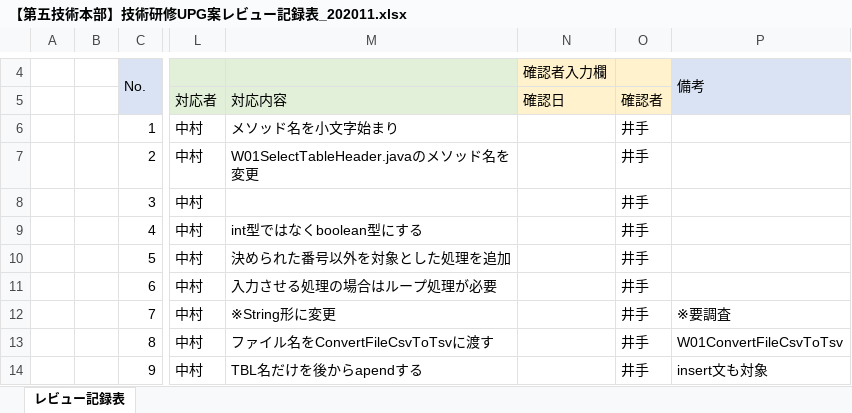
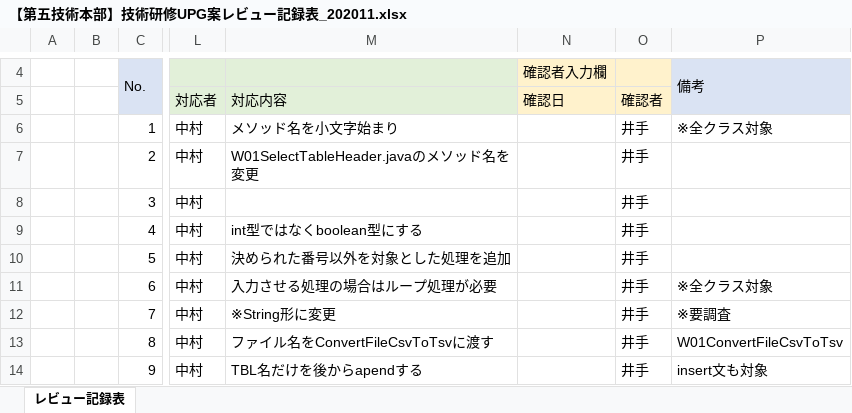
Before and after one commit to hirane/wiss1tool, an Excel workbook: document/【第五技術本部】技術研修UPG案レビュー記録表_202011.xlsx, sheet レビュー記録表, drawn as a sheet; only a part is shown, gaps mark what is left out; values as stored, in another font and other column widths than the file's, no borders; the diff covers the shown part only; the diff names each change by its address in the sheet, - before the commit and + after, or states it on an @@ line.

Commit message:
k-nishio

```diff
--- a/document/【第五技術本部】技術研修UPG案レビュー記録表_202011.xlsx (sheet レビュー記録表)
+++ b/document/【第五技術本部】技術研修UPG案レビュー記録表_202011.xlsx (sheet レビュー記録表)
-P6: (empty)
+P6: ※全クラス対象
-P11: (empty)
+P11: ※全クラス対象
```
Also changed, not shown: 1 added row and 27 edited cells elsewhere in this sheet.
